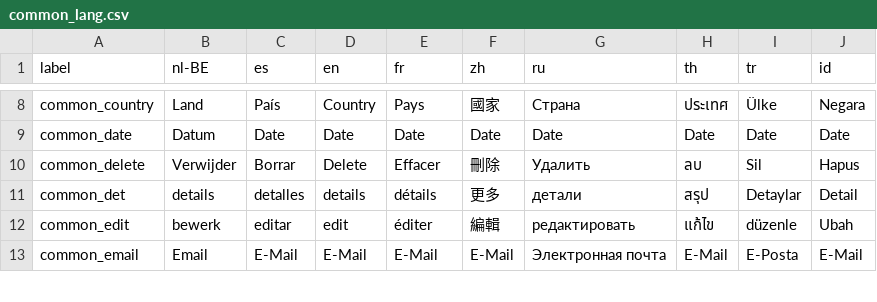
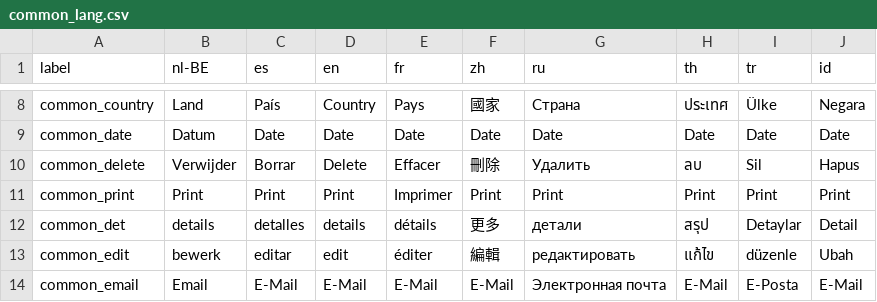
Before and after one commit to opensourcepos/opensourcepos, a CSV file: translations/common_lang.csv, drawn as a sheet; only a part is shown, gaps mark what is left out.

Commit message:
Added Print button to print the current view

```diff
--- a/translations/common_lang.csv
+++ b/translations/common_lang.csv
@@ -10,2 +10,3 @@ common_date,Datum,Date,Date,Date,Date,Date,Date,Date,Date
 common_delete,Verwijder,Borrar,Delete,Effacer,刪除,Удалить,ลบ,Sil,Hapus
+common_print,Print,Print,Print,Imprimer,Print,Print,Print,Print,Print
 common_det,details,detalles,details,détails,更多,детали,สรุป,Detaylar,Detail
```
Also changed, not shown: 10 other files.
